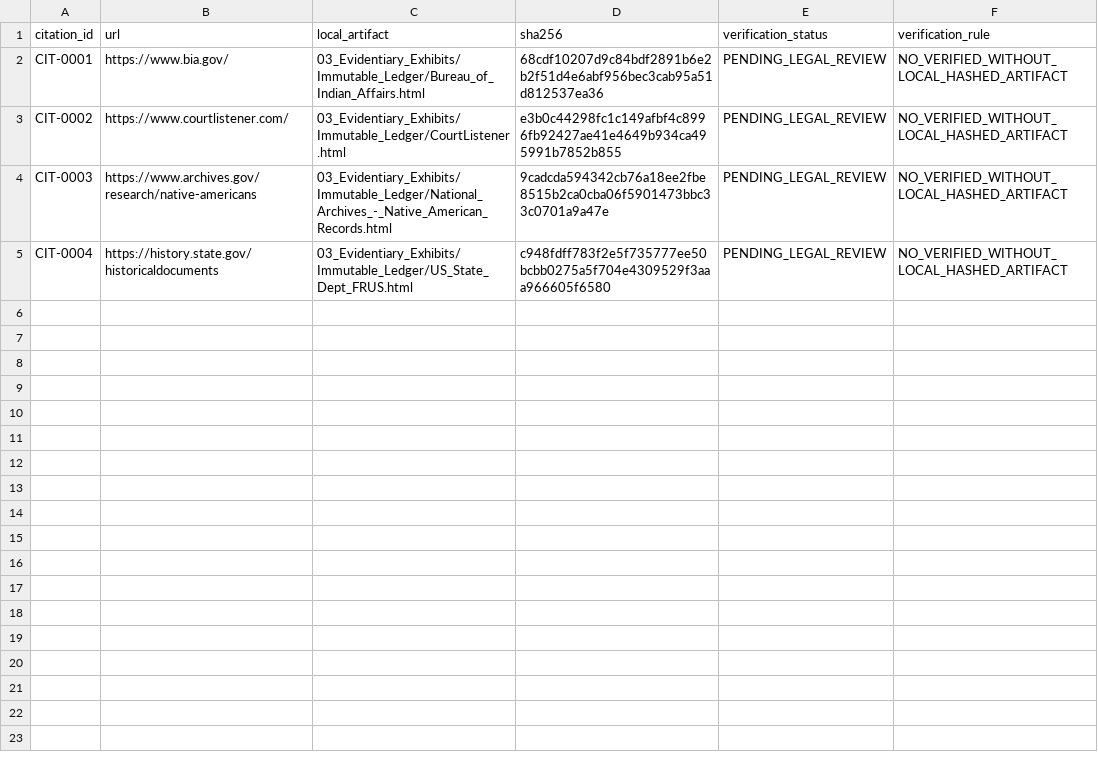
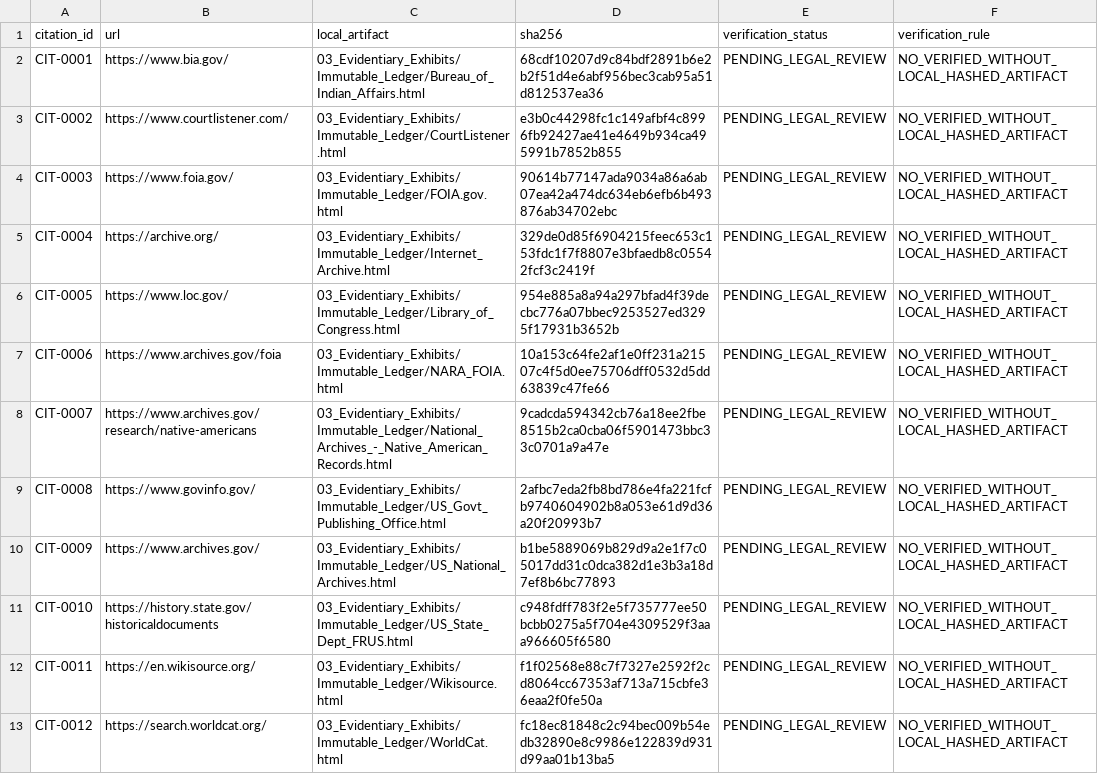
Before and after one commit to GlobalRestitutionAlliance/turtle-island-us-ak-pitkas-point-traditional-council-master-litigation, a CSV file: 03_Evidentiary_Exhibits/CITATION_INDEX.csv, drawn as a sheet.

Commit message:
Batch 2b: harvest expanded sources, citations, manifests

```diff
--- a/03_Evidentiary_Exhibits/CITATION_INDEX.csv
+++ b/03_Evidentiary_Exhibits/CITATION_INDEX.csv
@@ -3,3 +3,11 @@ CIT-0001,https://www.bia.gov/,03_Evidentiary_Exhibits/Immutable_Ledger/Bureau_of
 CIT-0002,https://www.courtlistener.com/,03_Evidentiary_Exhibits/Immutable_Ledger/CourtListener.html,e3b0c44298fc1c149afbf4c8996fb92427ae41e4649b934ca495991b7852b855,PENDING_LEGAL_REVIEW,NO_VERIFIED_WITHOUT_LOCAL_HASHED_ARTIFACT
-CIT-0003,https://www.archives.gov/research/native-americans,03_Evidentiary_Exhibits/Immutable_Ledger/National_Archives_-_Native_American_Records.html,9cadcda594342cb76a18ee2fbe8515b2ca0cba06f5901473bbc33c0701a9a47e,PENDING_LEGAL_REVIEW,NO_VERIFIED_WITHOUT_LOCAL_HASHED_ARTIFACT
-CIT-0004,https://history.state.gov/historicaldocuments,03_Evidentiary_Exhibits/Immutable_Ledger/US_State_Dept_FRUS.html,c948fdff783f2e5f735777ee50bcbb0275a5f704e4309529f3aaa966605f6580,PENDING_LEGAL_REVIEW,NO_VERIFIED_WITHOUT_LOCAL_HASHED_ARTIFACT
+CIT-0003,https://www.foia.gov/,03_Evidentiary_Exhibits/Immutable_Ledger/FOIA.gov.html,90614b77147ada9034a86a6ab07ea42a474dc634eb6efb6b493876ab34702ebc,PENDING_LEGAL_REVIEW,NO_VERIFIED_WITHOUT_LOCAL_HASHED_ARTIFACT
+CIT-0004,https://archive.org/,03_Evidentiary_Exhibits/Immutable_Ledger/Internet_Archive.html,329de0d85f6904215feec653c153fdc1f7f8807e3bfaedb8c05542fcf3c2419f,PENDING_LEGAL_REVIEW,NO_VERIFIED_WITHOUT_LOCAL_HASHED_ARTIFACT
+CIT-0005,https://www.loc.gov/,03_Evidentiary_Exhibits/Immutable_Ledger/Library_of_Congress.html,954e885a8a94a297bfad4f39decbc776a07bbec9253527ed3295f17931b3652b,PENDING_LEGAL_REVIEW,NO_VERIFIED_WITHOUT_LOCAL_HASHED_ARTIFACT
+CIT-0006,https://www.archives.gov/foia,03_Evidentiary_Exhibits/Immutable_Ledger/NARA_FOIA.html,10a153c64fe2af1e0ff231a21507c4f5d0ee75706dff0532d5dd63839c47fe66,PENDING_LEGAL_REVIEW,NO_VERIFIED_WITHOUT_LOCAL_HASHED_ARTIFACT
+CIT-0007,https://www.archives.gov/research/native-americans,03_Evidentiary_Exhibits/Immutable_Ledger/National_Archives_-_Native_American_Records.html,9cadcda594342cb76a18ee2fbe8515b2ca0cba06f5901473bbc33c0701a9a47e,PENDING_LEGAL_REVIEW,NO_VERIFIED_WITHOUT_LOCAL_HASHED_ARTIFACT
+CIT-0008,https://www.govinfo.gov/,03_Evidentiary_Exhibits/Immutable_Ledger/US_Govt_Publishing_Office.html,2afbc7eda2fb8bd786e4fa221fcfb9740604902b8a053e61d9d36a20f20993b7,PENDING_LEGAL_REVIEW,NO_VERIFIED_WITHOUT_LOCAL_HASHED_ARTIFACT
+CIT-0009,https://www.archives.gov/,03_Evidentiary_Exhibits/Immutable_Ledger/US_National_Archives.html,b1be5889069b829d9a2e1f7c05017dd31c0dca382d1e3b3a18d7ef8b6bc77893,PENDING_LEGAL_REVIEW,NO_VERIFIED_WITHOUT_LOCAL_HASHED_ARTIFACT
+CIT-0010,https://history.state.gov/historicaldocuments,03_Evidentiary_Exhibits/Immutable_Ledger/US_State_Dept_FRUS.html,c948fdff783f2e5f735777ee50bcbb0275a5f704e4309529f3aaa966605f6580,PENDING_LEGAL_REVIEW,NO_VERIFIED_WITHOUT_LOCAL_HASHED_ARTIFACT
+CIT-0011,https://en.wikisource.org/,03_Evidentiary_Exhibits/Immutable_Ledger/Wikisource.html,f1f02568e88c7f7327e2592f2cd8064cc67353af713a715cbfe36eaa2f0fe50a,PENDING_LEGAL_REVIEW,NO_VERIFIED_WITHOUT_LOCAL_HASHED_ARTIFACT
+CIT-0012,https://search.worldcat.org/,03_Evidentiary_Exhibits/Immutable_Ledger/WorldCat.html,fc18ec81848c2c94bec009b54edb32890e8c9986e122839d931d99aa01b13ba5,PENDING_LEGAL_REVIEW,NO_VERIFIED_WITHOUT_LOCAL_HASHED_ARTIFACT
```
Also changed, not shown: 32 other files.
